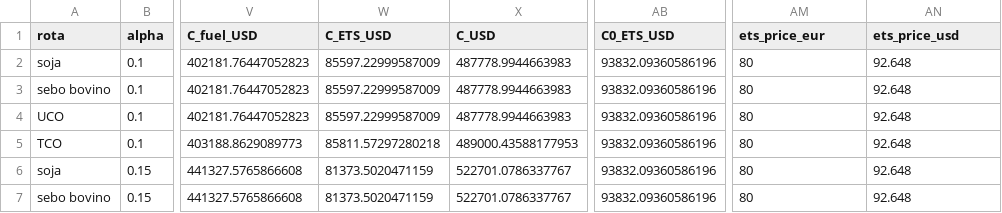
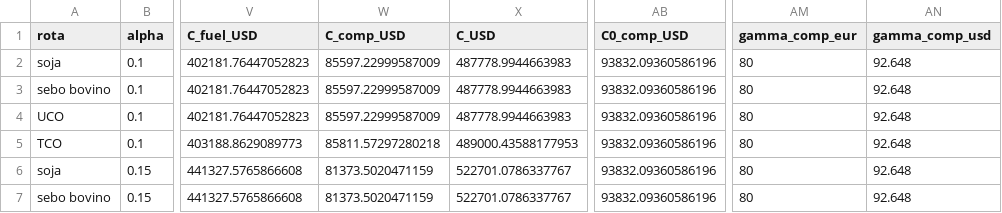
Before and after one commit to cefet-rj-dal/triton, a CSV file: resultados/tabelas/E1_cenario_base.csv, drawn as a sheet; only a part is shown, gaps mark what is left out; the diff names each change by its address in the sheet, - before the commit and + after, or states it on an @@ line.

```diff
--- a/resultados/tabelas/E1_cenario_base.csv
+++ b/resultados/tabelas/E1_cenario_base.csv
-W1: C_ETS_USD
+W1: C_comp_USD
-AB1: C0_ETS_USD
+AB1: C0_comp_USD
-AM1: ets_price_eur
+AM1: gamma_comp_eur
-AN1: ets_price_usd
+AN1: gamma_comp_usd
```
Also changed, not shown: resultados/tabelas/E2_sensibilidade_economica.csv, resultados/tabelas/E3_sensibilidade_ambiental.csv, 18 other files.
